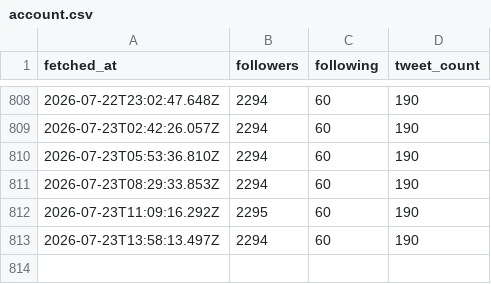
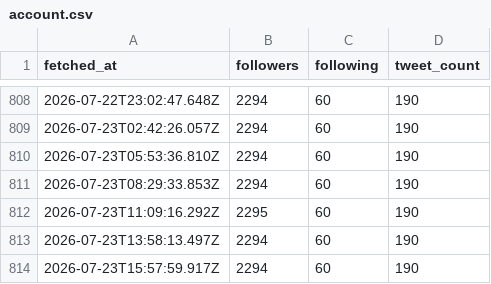
Before and after one commit to MatuuraNobuki/x-api, a CSV file: data/account.csv, drawn as a sheet; only a part is shown, gaps mark what is left out.

```diff
--- a/data/account.csv
+++ b/data/account.csv
@@ -813 +813,2 @@ fetched_at,followers,following,tweet_count
 2026-07-23T13:58:13.497Z,2294,60,190
+2026-07-23T15:57:59.917Z,2294,60,190
```
Also changed, not shown: 1 other file.
